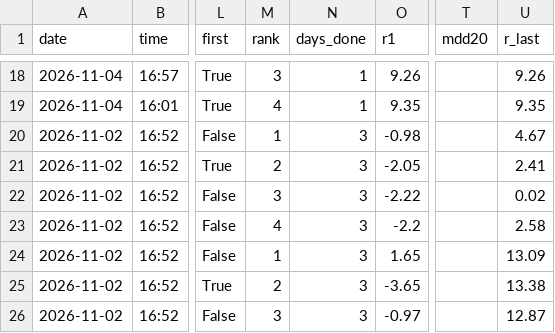
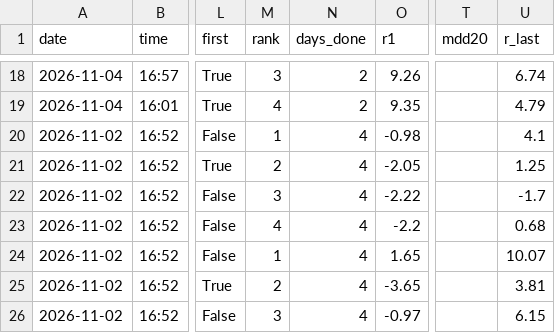
Before and after one commit to Joesung0719/pro-terminal, a CSV file: tracking/us_push_perf.csv, drawn as a sheet; only a part is shown, gaps mark what is left out; the diff covers the shown part only; the diff names each change by its address in the sheet, - before the commit and + after, or states it on an @@ line.

```diff
--- a/tracking/us_push_perf.csv
+++ b/tracking/us_push_perf.csv
-N18:N19 (days_done): 1
+N18:N19 (days_done): 2
-U18 (r_last): 9.26
+U18 (r_last): 6.74
-U19 (r_last): 9.35
+U19 (r_last): 4.79
-N20:N26 (days_done): 3
+N20:N26 (days_done): 4
-U20 (r_last): 4.67
+U20 (r_last): 4.1
-U21 (r_last): 2.41
+U21 (r_last): 1.25
-U22 (r_last): 0.02
+U22 (r_last): -1.7
-U23 (r_last): 2.58
+U23 (r_last): 0.68
-U24 (r_last): 13.09
+U24 (r_last): 10.07
-U25 (r_last): 13.38
+U25 (r_last): 3.81
-U26 (r_last): 12.87
+U26 (r_last): 6.15
```
Also changed, not shown: 46 edited cells elsewhere in this file, 1 other file.
